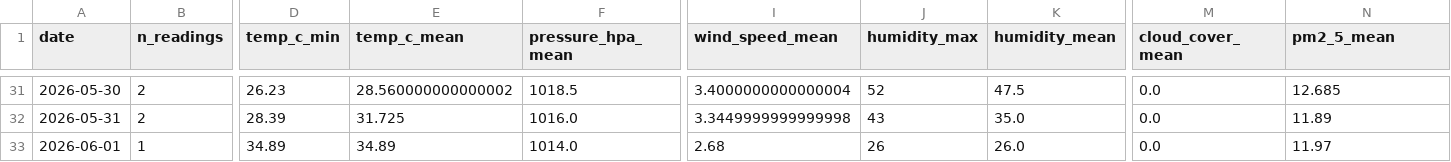
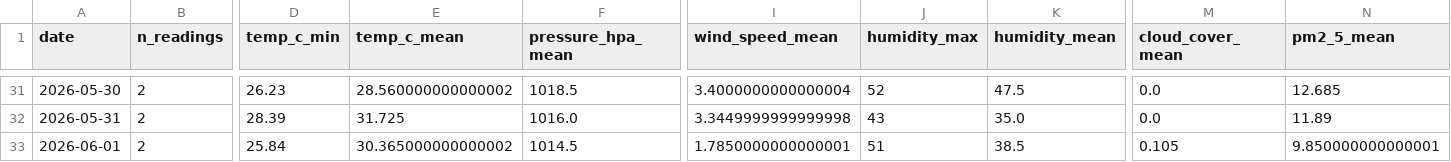
Before and after one commit to norapfr/atmospherica, a CSV file: data/history_daily.csv, drawn as a sheet; only a part is shown, gaps mark what is left out; the diff names each change by its address in the sheet, - before the commit and + after, or states it on an @@ line.

```diff
--- a/data/history_daily.csv
+++ b/data/history_daily.csv
-B33 (n_readings): 1
+B33 (n_readings): 2
-D33 (temp_c_min): 34.89
+D33 (temp_c_min): 25.84
-E33 (temp_c_mean): 34.89
+E33 (temp_c_mean): 30.365000000000002
-F33 (pressure_hpa_mean): 1014.0
+F33 (pressure_hpa_mean): 1014.5
-I33 (wind_speed_mean): 2.68
+I33 (wind_speed_mean): 1.7850000000000001
-J33 (humidity_max): 26
+J33 (humidity_max): 51
-K33 (humidity_mean): 26.0
+K33 (humidity_mean): 38.5
-M33 (cloud_cover_mean): 0.0
+M33 (cloud_cover_mean): 0.105
-N33 (pm2_5_mean): 11.97
+N33 (pm2_5_mean): 9.850000000000001
```
Also changed, not shown: data/history_raw.csv, 4 other files.
